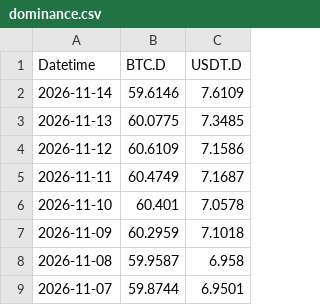
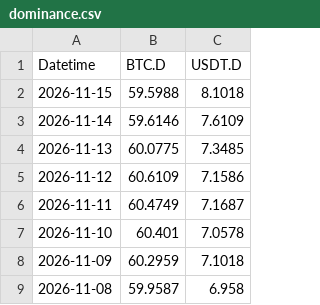
Before and after one commit to hhysteric/btc-signal-pro, a CSV file: data/dominance.csv, drawn as a sheet; only a part is shown; the shorter side is filled out with more unchanged rows.

```diff
--- a/data/dominance.csv
+++ b/data/dominance.csv
@@ -1,2 +1,3 @@
 Datetime,BTC.D,USDT.D
+2026-11-15,59.5988,8.1018
 2026-11-14,59.6146,7.6109
```
Also changed, not shown: data/mvrv.csv, data/nupl.csv, 11 other files.
